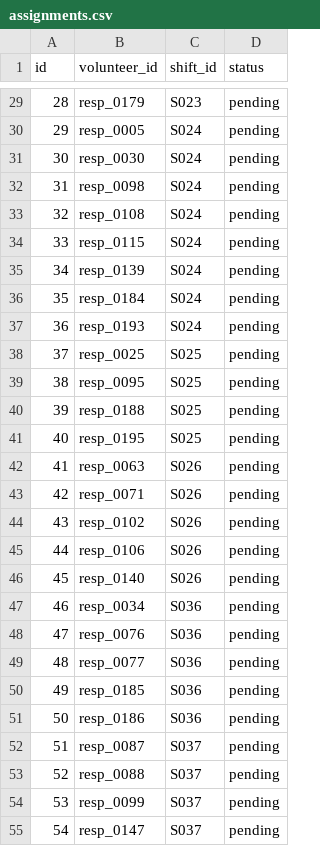
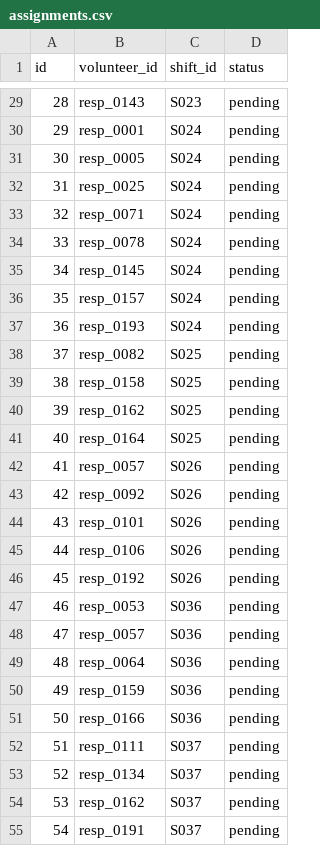
Before and after one commit to tectonicconf/planningstool, a CSV file: optimizer/output/assignments.csv, drawn as a sheet; only a part is shown, gaps mark what is left out; the diff covers the shown part only.

```diff
--- a/optimizer/output/assignments.csv
+++ b/optimizer/output/assignments.csv
@@ -29,27 +29,27 @@ id,volunteer_id,shift_id,status
-28,resp_0179,S023,pending
-29,resp_0005,S024,pending
-30,resp_0030,S024,pending
-31,resp_0098,S024,pending
-32,resp_0108,S024,pending
-33,resp_0115,S024,pending
-34,resp_0139,S024,pending
-35,resp_0184,S024,pending
+28,resp_0143,S023,pending
+29,resp_0001,S024,pending
+30,resp_0005,S024,pending
+31,resp_0025,S024,pending
+32,resp_0071,S024,pending
+33,resp_0078,S024,pending
+34,resp_0145,S024,pending
+35,resp_0157,S024,pending
 36,resp_0193,S024,pending
-37,resp_0025,S025,pending
-38,resp_0095,S025,pending
-39,resp_0188,S025,pending
-40,resp_0195,S025,pending
-41,resp_0063,S026,pending
-42,resp_0071,S026,pending
-43,resp_0102,S026,pending
+37,resp_0082,S025,pending
+38,resp_0158,S025,pending
+39,resp_0162,S025,pending
+40,resp_0164,S025,pending
+41,resp_0057,S026,pending
+42,resp_0092,S026,pending
+43,resp_0101,S026,pending
 44,resp_0106,S026,pending
-45,resp_0140,S026,pending
-46,resp_0034,S036,pending
-47,resp_0076,S036,pending
-48,resp_0077,S036,pending
-49,resp_0185,S036,pending
-50,resp_0186,S036,pending
-51,resp_0087,S037,pending
-52,resp_0088,S037,pending
-53,resp_0099,S037,pending
-54,resp_0147,S037,pending
+45,resp_0192,S026,pending
+46,resp_0053,S036,pending
+47,resp_0057,S036,pending
+48,resp_0064,S036,pending
+49,resp_0159,S036,pending
+50,resp_0166,S036,pending
+51,resp_0111,S037,pending
+52,resp_0134,S037,pending
+53,resp_0162,S037,pending
+54,resp_0191,S037,pending
```
Also changed, not shown: 60 edited cells elsewhere in this file, optimizer/output/volunteers.csv, 30 other files.
